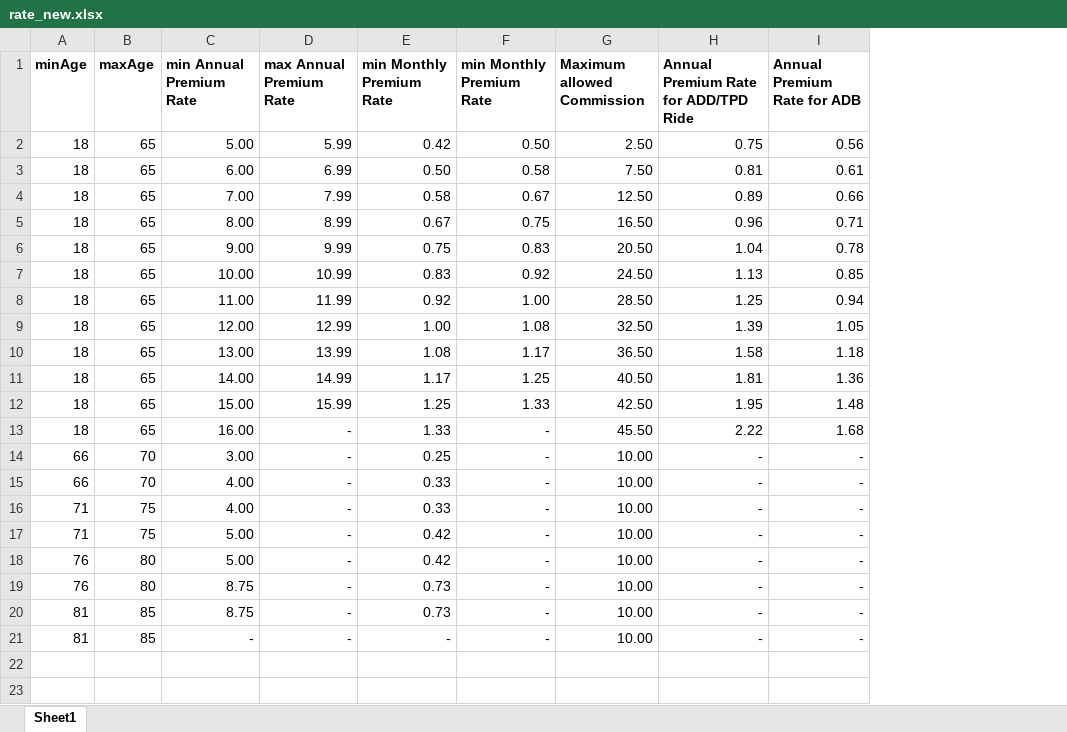
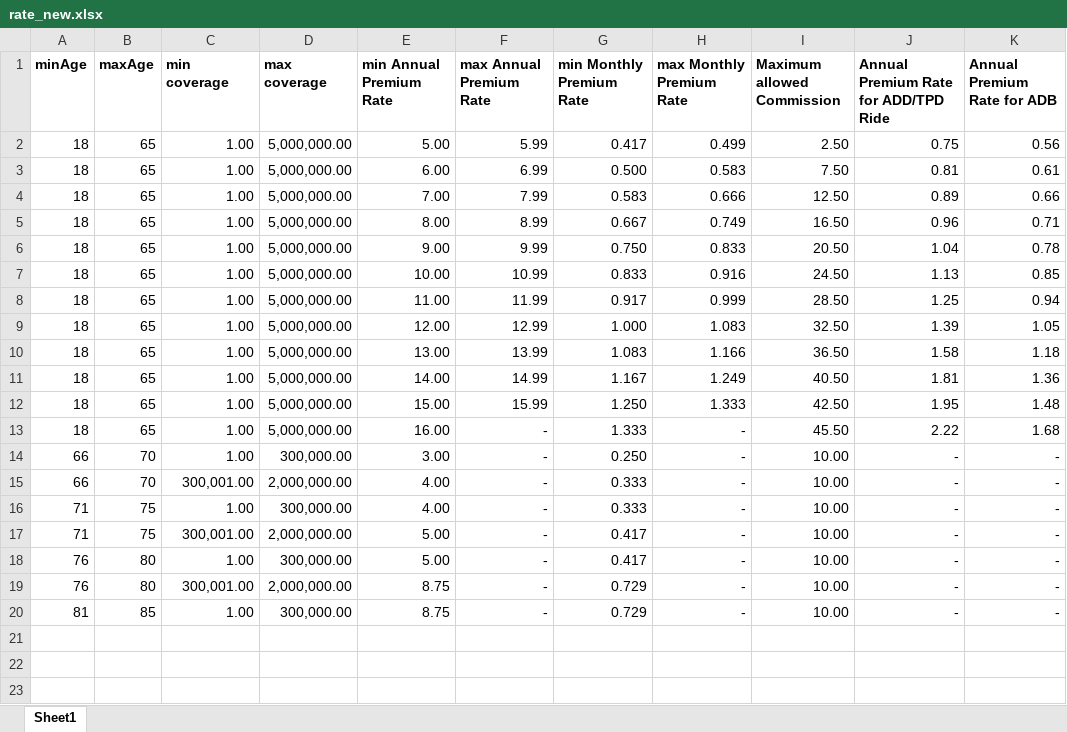
Before and after one commit to snjhyrglr/cisp_life, an Excel workbook: db/uploads/rate_new.xlsx, sheet Sheet1, drawn as a sheet; only a part is shown; values as stored, in another font and other column widths than the file's, no borders; addresses are those after the commit; the diff covers the shown part only; the diff names each change by its address in the sheet, - before the commit and + after, or states it on an @@ line.

```diff
--- a/db/uploads/rate_new.xlsx (sheet Sheet1)
+++ b/db/uploads/rate_new.xlsx (sheet Sheet1)
+column C (min coverage), rows 2-20: 1.00 | 1.00 | 1.00 | 1.00 | 1.00 | 1.00 | 1.00 | 1.00 | 1.00 | 1.00 | 1.00 | 1.00 | 1.00 | 300,001.00 | 1.00 | 300,001.00 | 1.00 | 300,001.00 | 1.00
+column D (max coverage), rows 2-20: 5,000,000.00 | 5,000,000.00 | 5,000,000.00 | 5,000,000.00 | 5,000,000.00 | 5,000,000.00 | 5,000,000.00 | 5,000,000.00 | 5,000,000.00 | 5,000,000.00 | 5,000,000.00 | 5,000,000.00 | 300,000.00 | 2,000,000.00 | 300,000.00 | 2,000,000.00 | 300,000.00 | 2,000,000.00 | 300,000.00
-H1: min Monthly Premium Rate
+H1: max Monthly Premium Rate
-G2 (min Monthly Premium Rate): 0.42
+G2 (min Monthly Premium Rate): 0.417
-H2 (max Monthly Premium Rate): 0.50
+H2 (max Monthly Premium Rate): 0.499
-G3 (min Monthly Premium Rate): 0.50
+G3 (min Monthly Premium Rate): 0.500
-H3 (max Monthly Premium Rate): 0.58
+H3 (max Monthly Premium Rate): 0.583
-G4 (min Monthly Premium Rate): 0.58
+G4 (min Monthly Premium Rate): 0.583
-H4 (max Monthly Premium Rate): 0.67
+H4 (max Monthly Premium Rate): 0.666
-G5 (min Monthly Premium Rate): 0.67
+G5 (min Monthly Premium Rate): 0.667
-H5 (max Monthly Premium Rate): 0.75
+H5 (max Monthly Premium Rate): 0.749
-G6 (min Monthly Premium Rate): 0.75
+G6 (min Monthly Premium Rate): 0.750
-H6 (max Monthly Premium Rate): 0.83
+H6 (max Monthly Premium Rate): 0.833
-G7 (min Monthly Premium Rate): 0.83
+G7 (min Monthly Premium Rate): 0.833
-H7 (max Monthly Premium Rate): 0.92
+H7 (max Monthly Premium Rate): 0.916
-G8 (min Monthly Premium Rate): 0.92
+G8 (min Monthly Premium Rate): 0.917
-H8 (max Monthly Premium Rate): 1.00
+H8 (max Monthly Premium Rate): 0.999
-G9 (min Monthly Premium Rate): 1.00
+G9 (min Monthly Premium Rate): 1.000
-H9 (max Monthly Premium Rate): 1.08
+H9 (max Monthly Premium Rate): 1.083
-G10 (min Monthly Premium Rate): 1.08
+G10 (min Monthly Premium Rate): 1.083
-H10 (max Monthly Premium Rate): 1.17
+H10 (max Monthly Premium Rate): 1.166
-G11 (min Monthly Premium Rate): 1.17
+G11 (min Monthly Premium Rate): 1.167
-H11 (max Monthly Premium Rate): 1.25
+H11 (max Monthly Premium Rate): 1.249
-G12 (min Monthly Premium Rate): 1.25
+G12 (min Monthly Premium Rate): 1.250
-H12 (max Monthly Premium Rate): 1.33
+H12 (max Monthly Premium Rate): 1.333
-G13 (min Monthly Premium Rate): 1.33
+G13 (min Monthly Premium Rate): 1.333
-G14 (min Monthly Premium Rate): 0.25
+G14 (min Monthly Premium Rate): 0.250
-G15:G16 (min Monthly Premium Rate): 0.33
+G15:G16 (min Monthly Premium Rate): 0.333
-G17:G18 (min Monthly Premium Rate): 0.42
+G17:G18 (min Monthly Premium Rate): 0.417
-G19:G20 (min Monthly Premium Rate): 0.73
+G19:G20 (min Monthly Premium Rate): 0.729
-row 21: 81 | 85 | - | - | - | - | 10.00 | - | -
+row 21: (empty)
+row 22: (empty)
+row 23: (empty)
```
Also changed, not shown: 2 added rows elsewhere in this sheet, formulas that keep their value, 48 other files.
